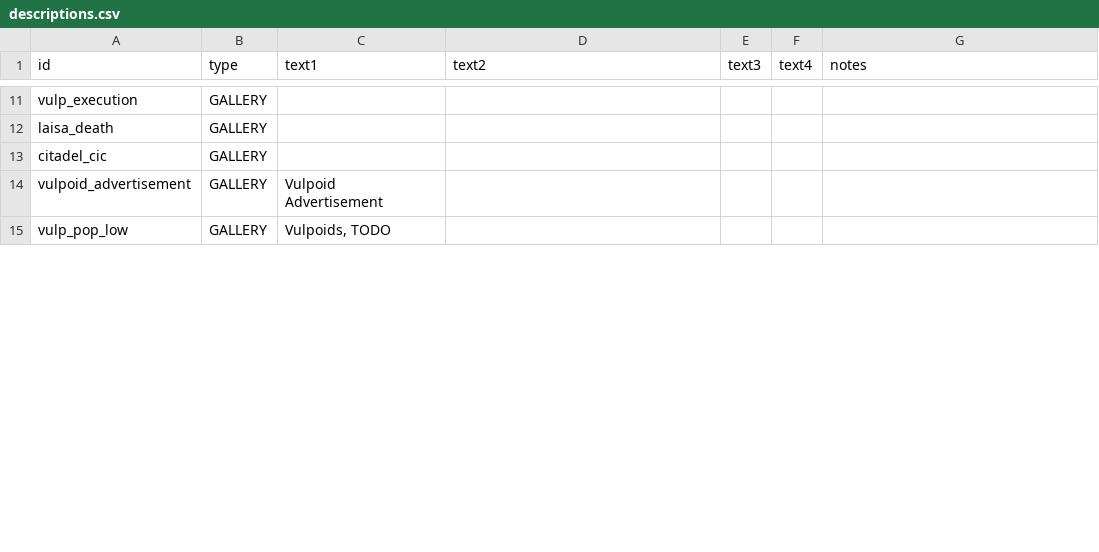
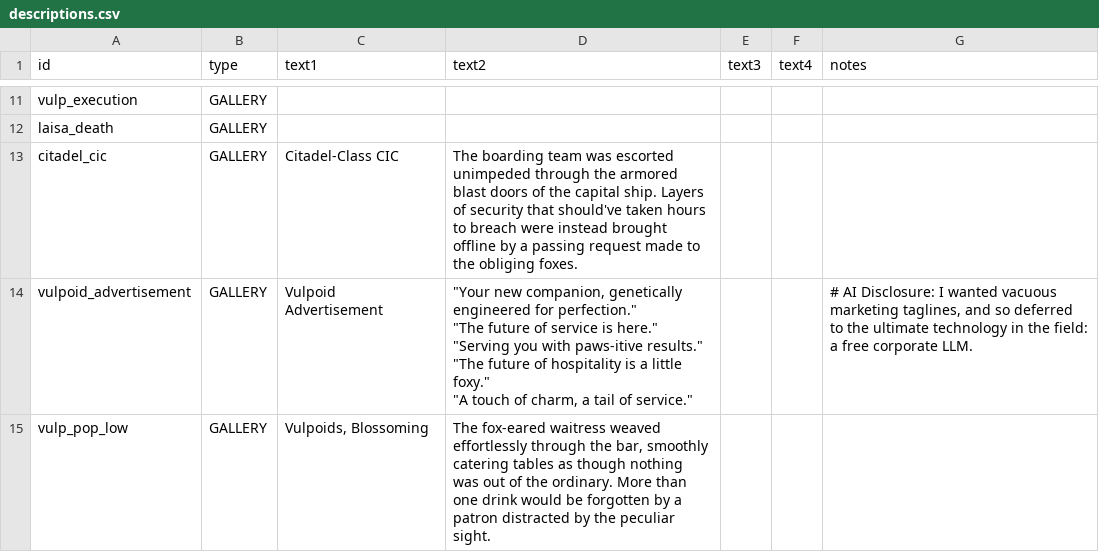
Before and after one commit to confer0/vulpoids, a CSV file: data/strings/descriptions.csv, drawn as a sheet; only a part is shown, gaps mark what is left out; the diff covers the shown part only.

Commit message:
Vulpoid Acceptance missions, including Heg legalization. Bugfixes, adjustments.

```diff
--- a/data/strings/descriptions.csv
+++ b/data/strings/descriptions.csv
@@ -24,4 +24,8 @@ vulp_execution,GALLERY,,,,,
 laisa_death,GALLERY,,,,,
-citadel_cic,GALLERY,,,,,
-vulpoid_advertisement,GALLERY,Vulpoid Advertisement,,,,
-vulp_pop_low,GALLERY,"Vulpoids, TODO",,,,
+citadel_cic,GALLERY,Citadel-Class CIC,The boarding team was escorted unimpeded through the armored blast doors of the capital ship. Layers of security that should've taken hours to breach were instead brought offline by a passing request made to the obliging foxes.,,,
+vulpoid_advertisement,GALLERY,Vulpoid Advertisement,"""Your new companion, genetically engineered for perfection.""
+""The future of service is here.""
+""Serving you with paws-itive results.""
+""The future of hospitality is a little foxy.""
+""A touch of charm, a tail of service.""",,,"# AI Disclosure: I wanted vacuous marketing taglines, and so deferred to the ultimate technology in the field: a free corporate LLM."
+vulp_pop_low,GALLERY,"Vulpoids, Blossoming","The fox-eared waitress weaved effortlessly through the bar, smoothly catering tables as though nothing was out of the ordinary. More than one drink would be forgotten by a patron distracted by the peculiar sight.",,,
```
Also changed, not shown: 5 edited cells elsewhere in this file, data/campaign/special_items.csv, data/characters/skills/skill_data.csv, 28 other files.
